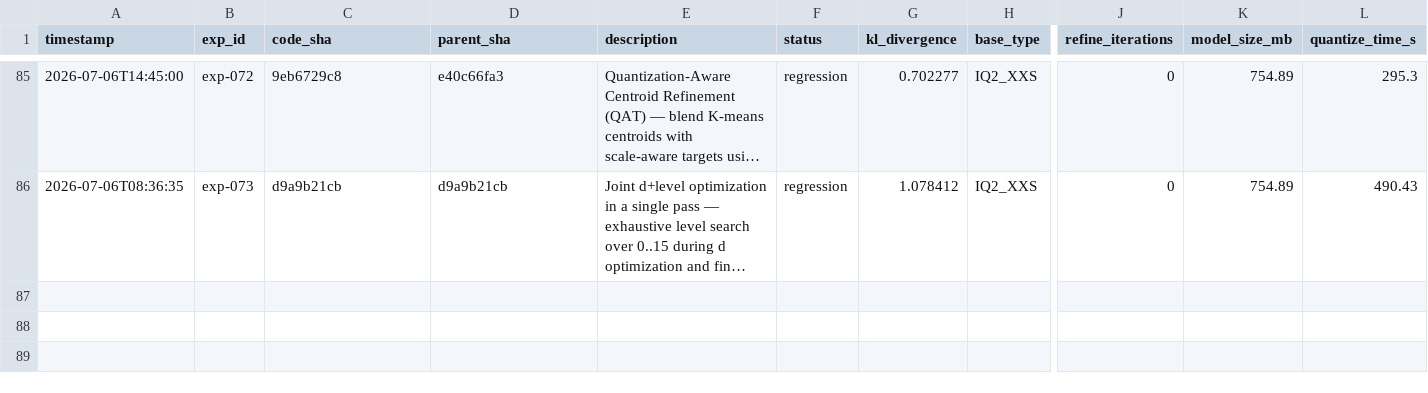
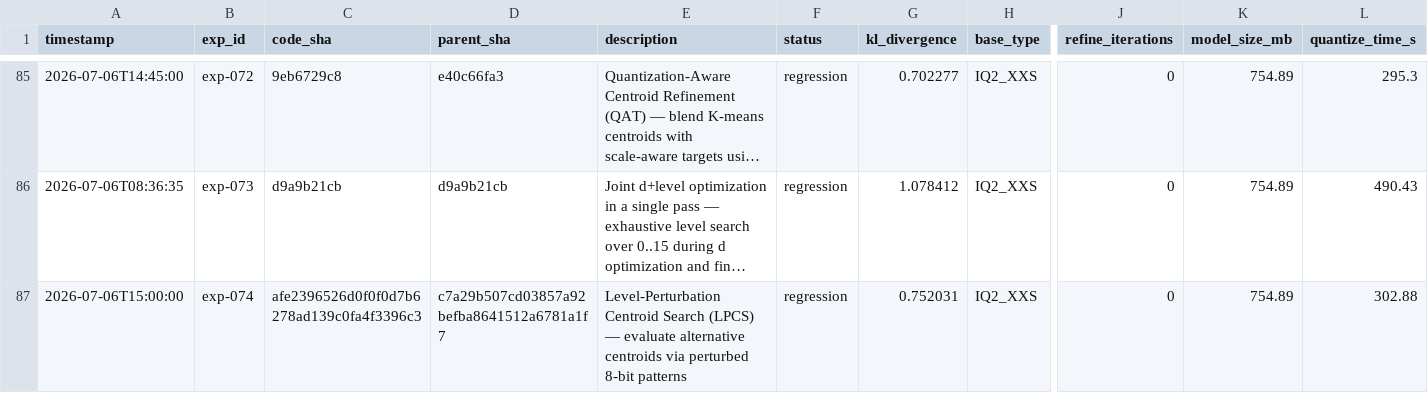
Before and after one commit to vektorprime/llama.cpp, a TSV file: tools/auto-quantize/results.tsv, drawn as a sheet; only a part is shown, gaps mark what is left out; long unchanged cells end in …; rows hold the shown columns only; the diff names each change by its address in the sheet, - before the commit and + after, or states it on an @@ line.

Commit message:
auto-research: record exp-074 (regression — LPCS)

```diff
--- a/tools/auto-quantize/results.tsv
+++ b/tools/auto-quantize/results.tsv
+row 87: 2026-07-06T15:00:00 | exp-074 | afe2396526d0f0f0d7b6278ad139c0fa4f3396c3 | c7a29b507cd03857a92befba8641512a6781a1f7 | Level-Perturbation Centroid Search (LPCS) — evaluate alternative centroids via perturbed 8-bit patterns | regression | 0.752031 | IQ2_XXS | 0 | 754.89 | 302.88
```
